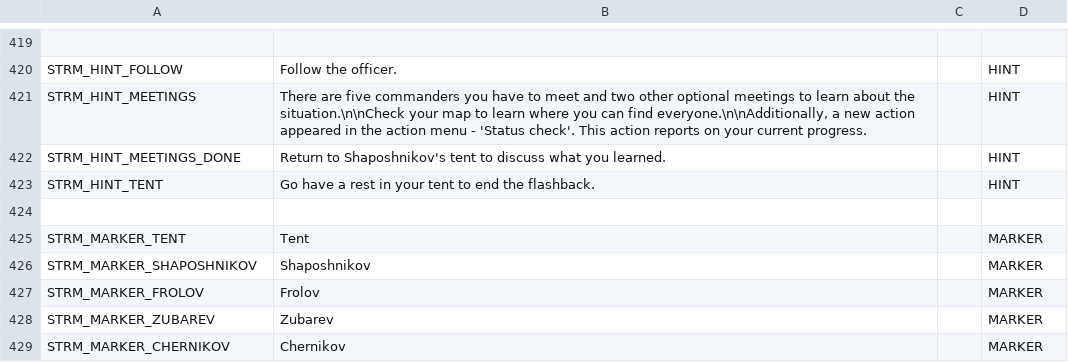
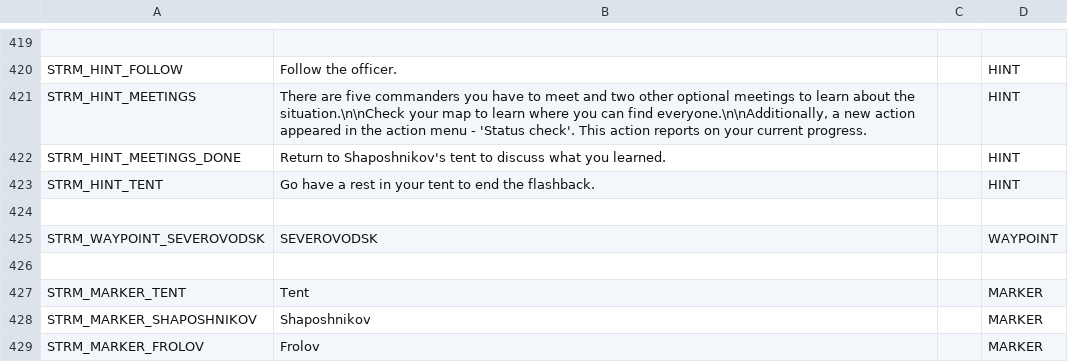
Before and after one commit to Kossyr/dawn, a CSV file: Missions/f01Flashback.Cain/stringtable.csv, drawn as a sheet; only a part is shown, gaps mark what is left out; the shorter side is filled out with more unchanged rows.

```diff
--- a/Missions/f01Flashback.Cain/stringtable.csv
+++ b/Missions/f01Flashback.Cain/stringtable.csv
@@ -424,2 +424,4 @@ STRM_HINT_TENT,"Go have a rest in your tent to end the flashback.","",HINT
 
+STRM_WAYPOINT_SEVEROVODSK,"SEVEROVODSK","",WAYPOINT
+
 STRM_MARKER_TENT,"Tent","",MARKER
```
Also changed, not shown: 3 other files.
